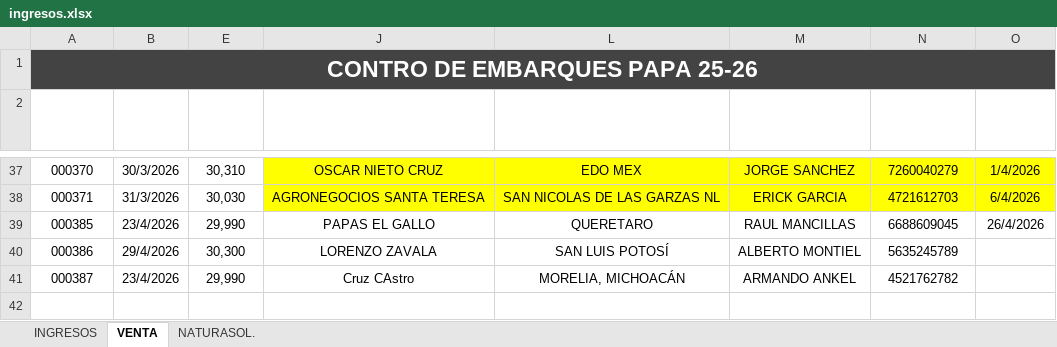
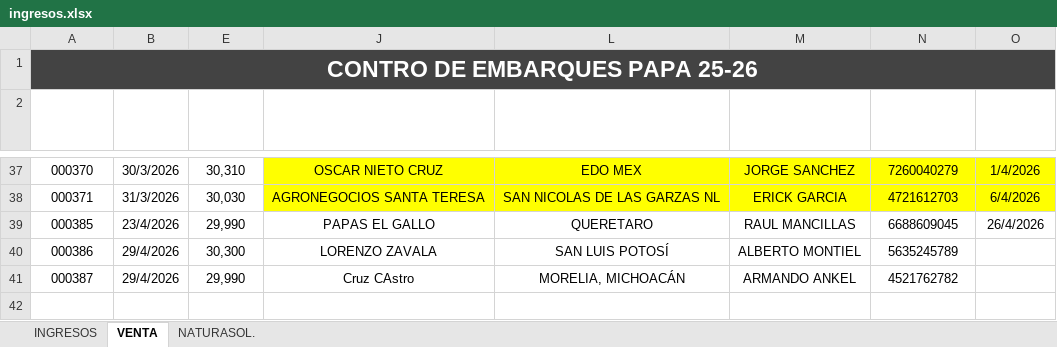
Before and after one commit to NormanProduce/Ciclo-25-26, an Excel workbook: ingresos.xlsx, sheet VENTA, drawn as a sheet; only a part is shown, gaps mark what is left out; values as stored, in another font and other column widths than the file's, no borders; charts and pictures not drawn; the diff names each change by its address in the sheet, - before the commit and + after, or states it on an @@ line.

```diff
--- a/ingresos.xlsx (sheet VENTA)
+++ b/ingresos.xlsx (sheet VENTA)
-B41 (FECHA SALIDA): 23/4/2026
+B41 (FECHA SALIDA): 29/4/2026
```
